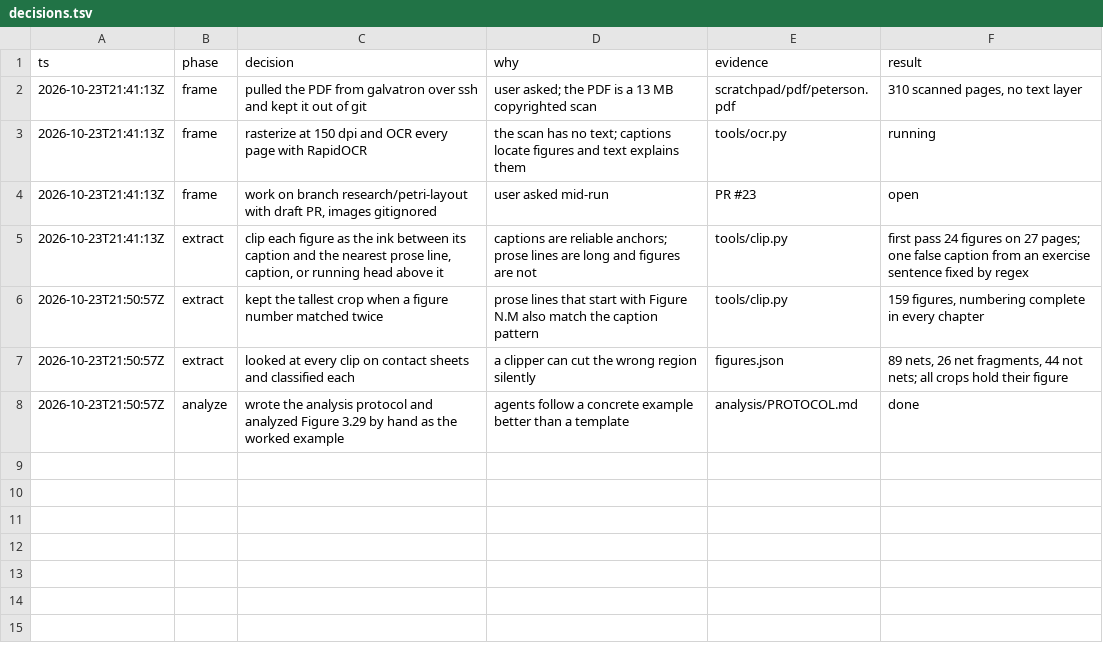
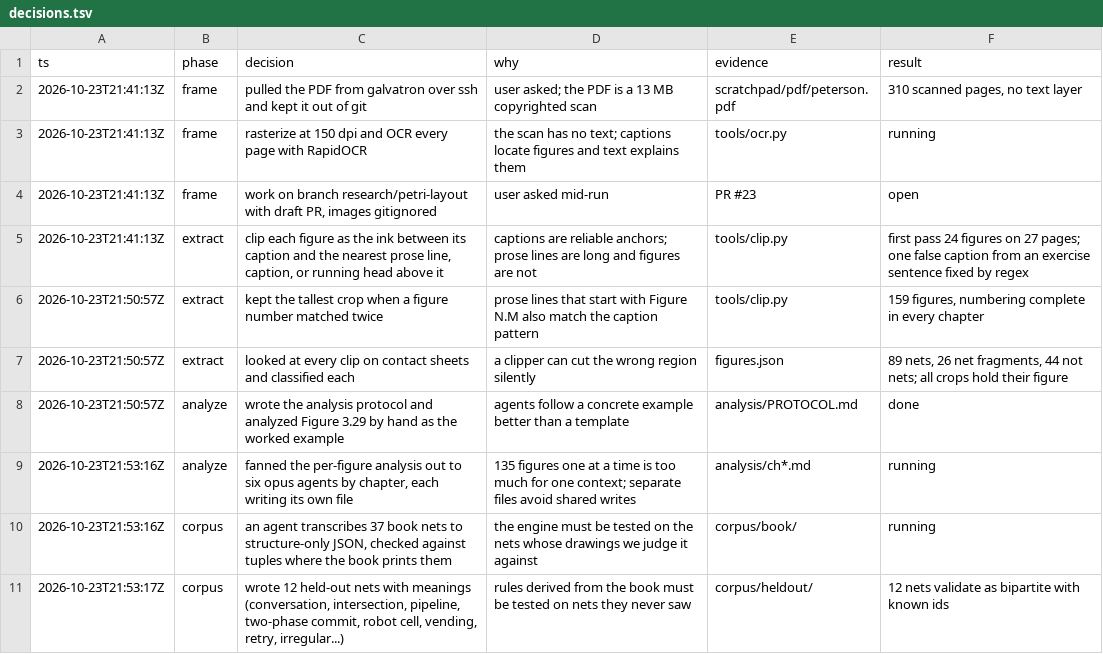
Before and after one commit to enduring-game-standard/maps-notation, a TSV file: research/petri-layout/decisions.tsv, drawn as a sheet.

```diff
--- a/research/petri-layout/decisions.tsv
+++ b/research/petri-layout/decisions.tsv
@@ -8 +8,4 @@ ts	phase	decision	why	evidence	result
 2026-10-23T21:50:57Z	analyze	wrote the analysis protocol and analyzed Figure 3.29 by hand as the worked example	agents follow a concrete example better than a template	analysis/PROTOCOL.md	done
+2026-10-23T21:53:16Z	analyze	fanned the per-figure analysis out to six opus agents by chapter, each writing its own file	135 figures one at a time is too much for one context; separate files avoid shared writes	analysis/ch*.md	running
+2026-10-23T21:53:16Z	corpus	an agent transcribes 37 book nets to structure-only JSON, checked against tuples where the book prints them	the engine must be tested on the nets whose drawings we judge it against	corpus/book/	running
+2026-10-23T21:53:17Z	corpus	wrote 12 held-out nets with meanings (conversation, intersection, pipeline, two-phase commit, robot cell, vending, retry, irregular...)	rules derived from the book must be tested on nets they never saw	corpus/heldout/	12 nets validate as bipartite with known ids
```
Also changed, not shown: 23 other files.
